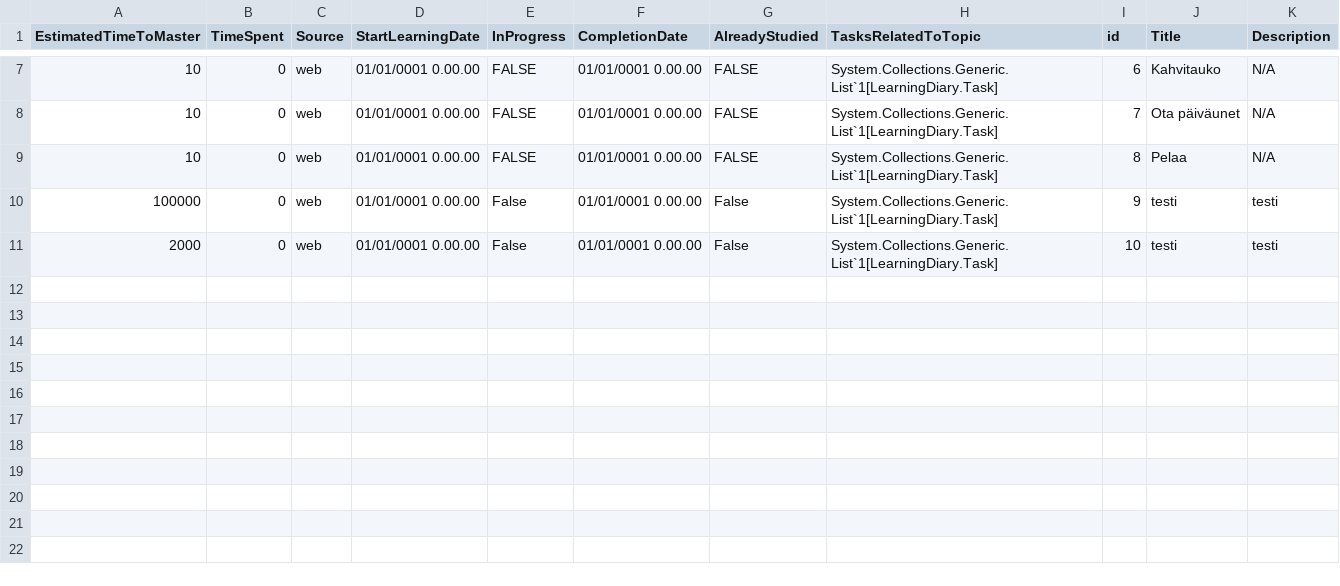
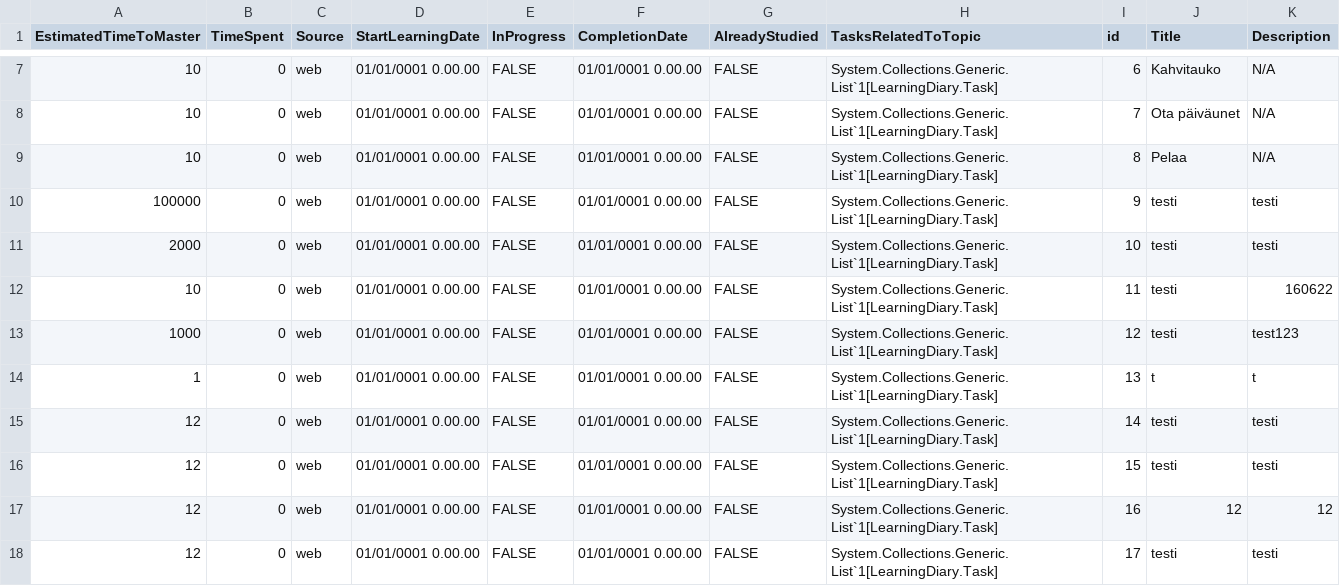
Before and after one commit to sampsav/learningdiary, a CSV file: LearningDiary/files/topics.csv, drawn as a sheet; only a part is shown, gaps mark what is left out.

Commit message:
Squashed commit of the following:
commit 045a3008d784bec3d9acc16388c07a9de00a4890
Author: Sampsa Vaurio <sampsa.vaurio@gmail.com>
Date:   Mon Jun 20 11:29:43 2022 +0300

    Squashed commit of the following:

    commit e427d2aab84853f1b69f63bec4c43f2706cfe38c
    Author: Sampsa Vaurio <sampsa.vaurio@gmail.com>
    Date:   Mon Jun 20 09:17:18 2022 +0300

        Small fixes

    commit 43a3603c823b7cb4d7a0daadeaece168fc318505
    Author: Sampsa Vaurio <sampsa.vaurio@gmail.com>
    Date:   Fri Jun 17 17:03:43 2022 +0300

        Only write to screen buffer

    commit eb4828edc77c9823938bac59c42326cd387b1984
    Author: Sampsa Vaurio <sampsa.vaurio@gmail.com>
    Date:   Fri Jun 17 14:35:21 2022 +0300

        No crash when deleting topic

    commit 414bf1f2a3169b0b2a475913c7cdf9e0118e7a21
    Author: Sampsa Vaurio <sampsa.vaurio@gmail.com>
    Date:   Fri Jun 17 08:57:59 2022 +0300

        ui improvements

    commit 2c37f968b8ac7fd21b453b56d1bfefce7624a3b5
    Author: Sampsa Vaurio <sampsa.vaurio@gmail.com>
    Date:   Tue Jun 14 12:03:54 2022 +0300

        first commit to new dev branch

commit db1c3f799f7aefc276ba7f7cf95848dac010f96d
Author: Sampsa Vaurio <sampsa.vaurio@gmail.com>
Date:   Mon Jun 13 18:20:18 2022 +0300

    topic search view development

```diff
--- a/LearningDiary/files/topics.csv
+++ b/LearningDiary/files/topics.csv
@@ -9,3 +9,10 @@
 10;0;web;01/01/0001 0.00.00;FALSE;01/01/0001 0.00.00;FALSE;System.Collections.Generic.List`1[LearningDiary.Task];8;Pelaa;N/A
-100000;0;web;01/01/0001 0.00.00;False;01/01/0001 0.00.00;False;System.Collections.Generic.List`1[LearningDiary.Task];9;testi;testi
-2000;0;web;01/01/0001 0.00.00;False;01/01/0001 0.00.00;False;System.Collections.Generic.List`1[LearningDiary.Task];10;testi;testi
+100000;0;web;01/01/0001 0.00.00;FALSE;01/01/0001 0.00.00;FALSE;System.Collections.Generic.List`1[LearningDiary.Task];9;testi;testi
+2000;0;web;01/01/0001 0.00.00;FALSE;01/01/0001 0.00.00;FALSE;System.Collections.Generic.List`1[LearningDiary.Task];10;testi;testi
+10;0;web;01/01/0001 0.00.00;FALSE;01/01/0001 0.00.00;FALSE;System.Collections.Generic.List`1[LearningDiary.Task];11;testi;160622
+1000;0;web;01/01/0001 0.00.00;FALSE;01/01/0001 0.00.00;FALSE;System.Collections.Generic.List`1[LearningDiary.Task];12;testi;test123
+1;0;web;01/01/0001 0.00.00;FALSE;01/01/0001 0.00.00;FALSE;System.Collections.Generic.List`1[LearningDiary.Task];13;t;t
+12;0;web;01/01/0001 0.00.00;FALSE;01/01/0001 0.00.00;FALSE;System.Collections.Generic.List`1[LearningDiary.Task];14;testi;testi
+12;0;web;01/01/0001 0.00.00;FALSE;01/01/0001 0.00.00;FALSE;System.Collections.Generic.List`1[LearningDiary.Task];15;testi;testi
+12;0;web;01/01/0001 0.00.00;FALSE;01/01/0001 0.00.00;FALSE;System.Collections.Generic.List`1[LearningDiary.Task];16;12;12
+12;0;web;01/01/0001 0.00.00;FALSE;01/01/0001 0.00.00;FALSE;System.Collections.Generic.List`1[LearningDiary.Task];17;testi;testi
```
Also changed, not shown: 13 other files.
